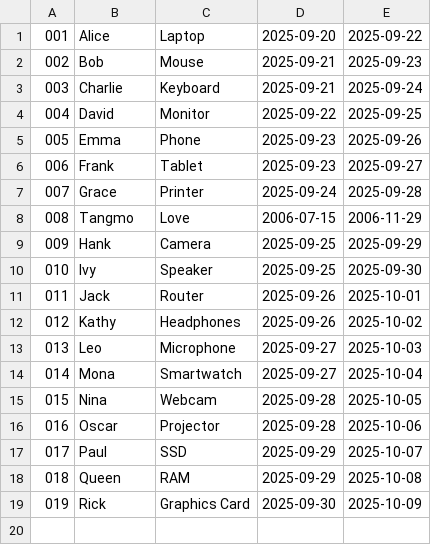
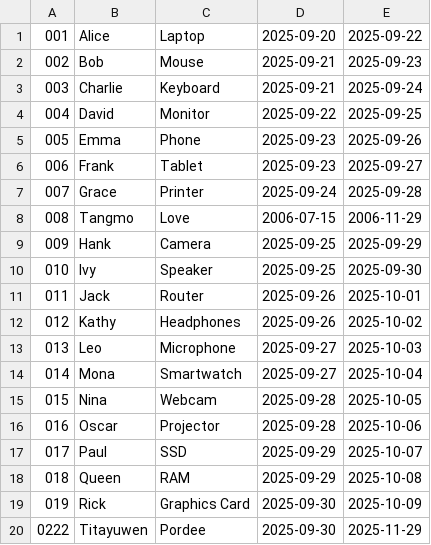
Before and after one commit to chsny1pd/Thank-you-for-your-support, a CSV file: orders.csv, drawn as a sheet; the diff names each change by its address in the sheet, - before the commit and + after, or states it on an @@ line.

Commit message:
Add Function
เพิ่มฟังก์ชันสำหรับตรวจอบว่า OrderID เป็นตัวเลขหรือไม่ แล้วซ้ำกับ ID ที่มีอยู่ อยู่แล้วรึเปล่า

```diff
--- a/orders.csv
+++ b/orders.csv
+row 20: 0222 | Titayuwen | Pordee | 2025-09-30 | 2025-11-29
```
Also changed, not shown: 2 other files.
